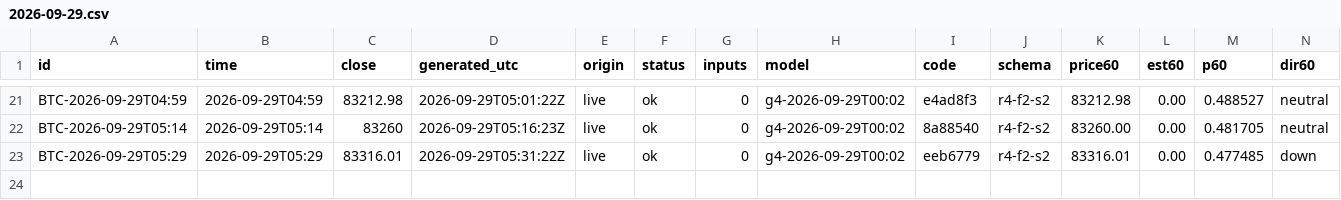
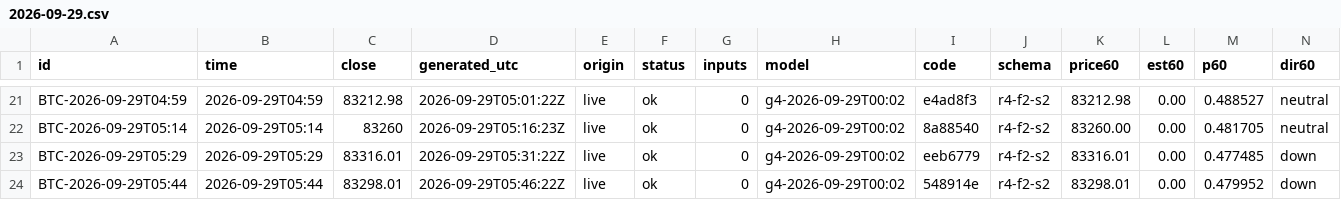
Before and after one commit to omidabduli/bitcoin-self-improving-prediction, a CSV file: data/predictions/2026-09-29.csv, drawn as a sheet; only a part is shown, gaps mark what is left out; rows hold the shown columns only; the diff names each change by its address in the sheet, - before the commit and + after, or states it on an @@ line.

```diff
--- a/data/predictions/2026-09-29.csv
+++ b/data/predictions/2026-09-29.csv
+row 24: BTC-2026-09-29T05:44 | 2026-09-29T05:44 | 83298.01 | 2026-09-29T05:46:22Z | live | ok | 0 | g4-2026-09-29T00:02 | 548914e | r4-f2-s2 | 83298.01 | 0.00 | 0.479952 | down
```
Also changed, not shown: 3 other files.
